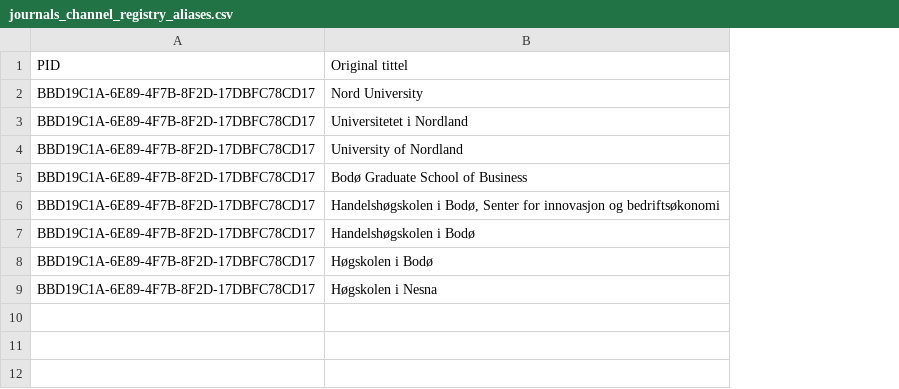
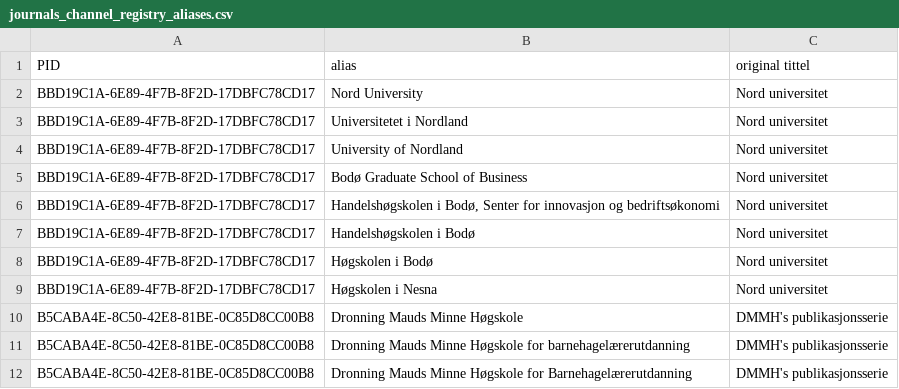
Before and after one commit to BIBSYSDEV/nva-brage-migration, a CSV file: src/main/resources/journals_channel_registry_aliases.csv, drawn as a sheet; the diff names each change by its address in the sheet, - before the commit and + after, or states it on an @@ line.

Commit message:
NP-45651-channel-registry-aliases, dmmh aliases

```diff
--- a/src/main/resources/journals_channel_registry_aliases.csv
+++ b/src/main/resources/journals_channel_registry_aliases.csv
+column C (original tittel), rows 2-9: all Nord universitet
-B1: Original tittel
+B1: alias
+row 10: B5CABA4E-8C50-42E8-81BE-0C85D8CC00B8 | Dronning Mauds Minne Høgskole | DMMH's publikasjonsserie
+row 11: B5CABA4E-8C50-42E8-81BE-0C85D8CC00B8 | Dronning Mauds Minne Høgskole for barnehagelærerutdanning | DMMH's publikasjonsserie
+row 12: B5CABA4E-8C50-42E8-81BE-0C85D8CC00B8 | Dronning Mauds Minne Høgskole for Barnehagelærerutdanning | DMMH's publikasjonsserie
```
